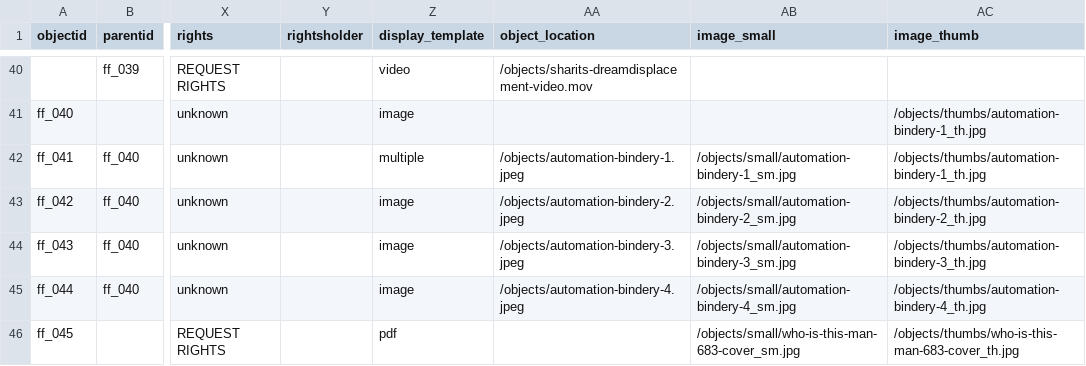
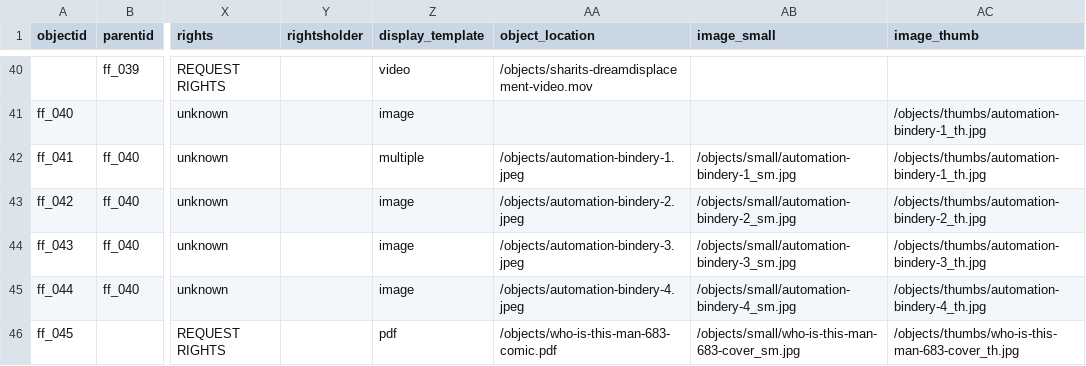
Before and after one commit to malahern/factoryforms, a CSV file: _data/factory-forms-metadata.csv, drawn as a sheet; only a part is shown, gaps mark what is left out; the diff names each change by its address in the sheet, - before the commit and + after, or states it on an @@ line.

Commit message:
whoopsie now there's an object location

```diff
--- a/_data/factory-forms-metadata.csv
+++ b/_data/factory-forms-metadata.csv
-AA46 (object_location): (empty)
+AA46 (object_location): /objects/who-is-this-man-683-comic.pdf
```
